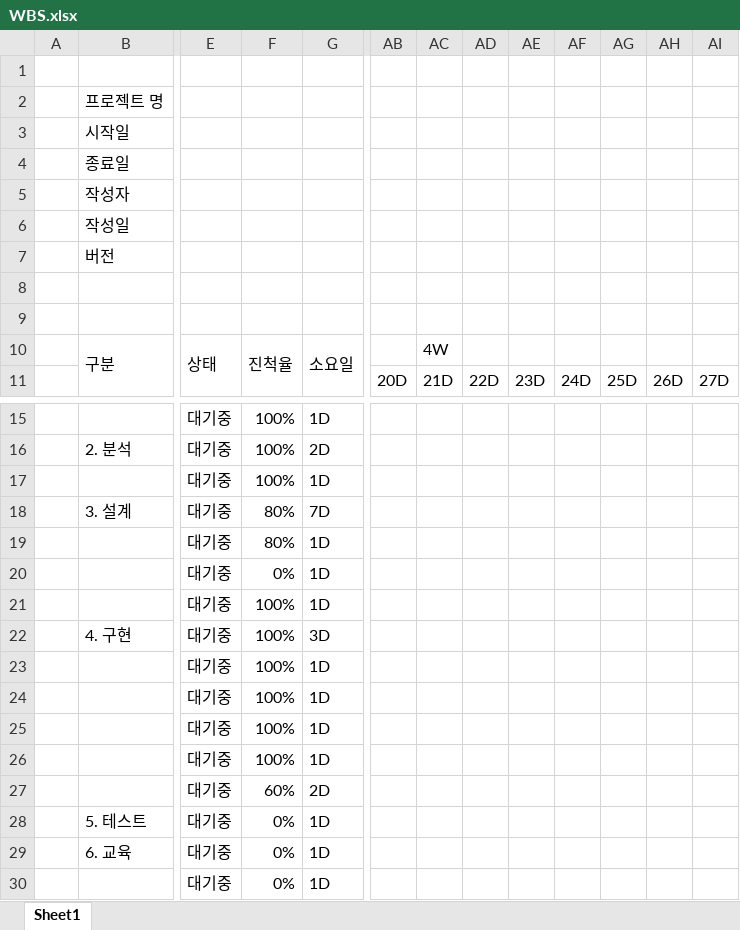
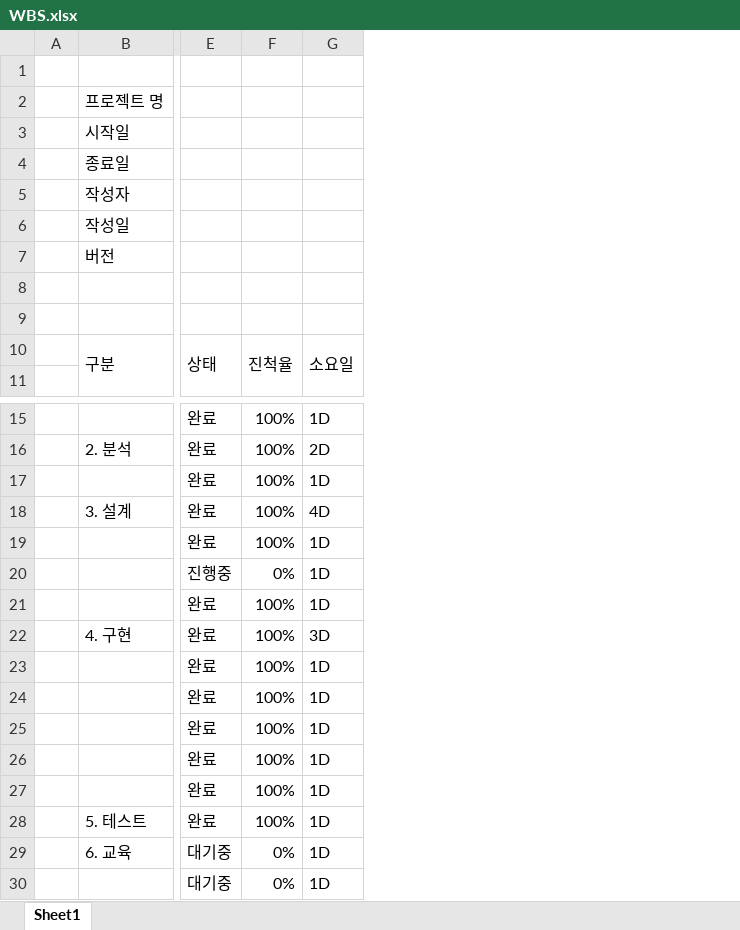
Before and after one commit to ankiyong/elasticsearch_project, an Excel workbook: documents/WBS.xlsx, sheet Sheet1, drawn as a sheet; only a part is shown, gaps mark what is left out; values as stored, in another font and other column widths than the file's, no cell formats; removed rows and columns are numbered as before the commit, all else as after; the diff names each change by its address in the sheet, - before the commit and + after, or states it on an @@ line.

```diff
--- a/documents/WBS.xlsx (sheet Sheet1)
+++ b/documents/WBS.xlsx (sheet Sheet1)
-column E, row 10: 상태; rows 15-30: all 대기중
+column E, row 10: 상태; rows 15-30: 완료 | 완료 | 완료 | 완료 | 완료 | 진행중 | 완료 | 완료 | 완료 | 완료 | 완료 | 완료 | 완료 | 완료 | 대기중 | 대기중
-column AB, row 11: 20D
-column AC, rows 10-11: 4W | 21D
-column AD, row 11: 22D
-column AE, row 11: 23D
-column AF, row 11: 24D
-column AG, row 11: 25D
-column AH, row 11: 26D
-column AI, row 11: 27D
-F18:F19: 80%
+F18:F19: 100%
-G18: 7D
+G18: 4D
-F27: 60%
+F27: 100%
-G27: 2D
+G27: 1D
-F28: 0%
+F28: 100%
```
Also changed, not shown: cell formats, 17 other files.
